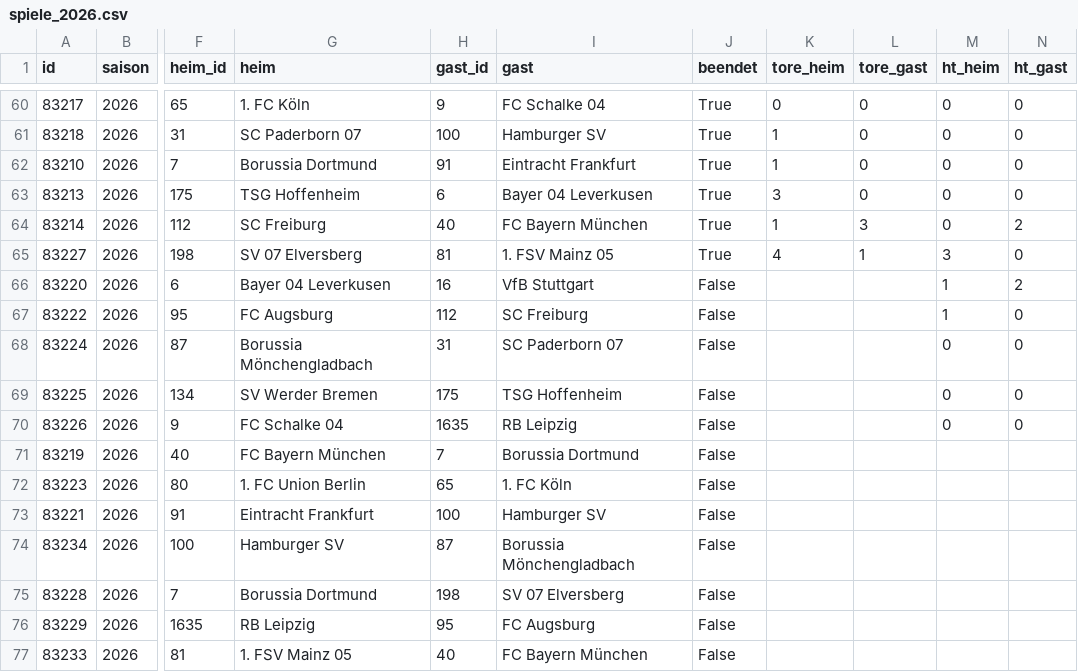
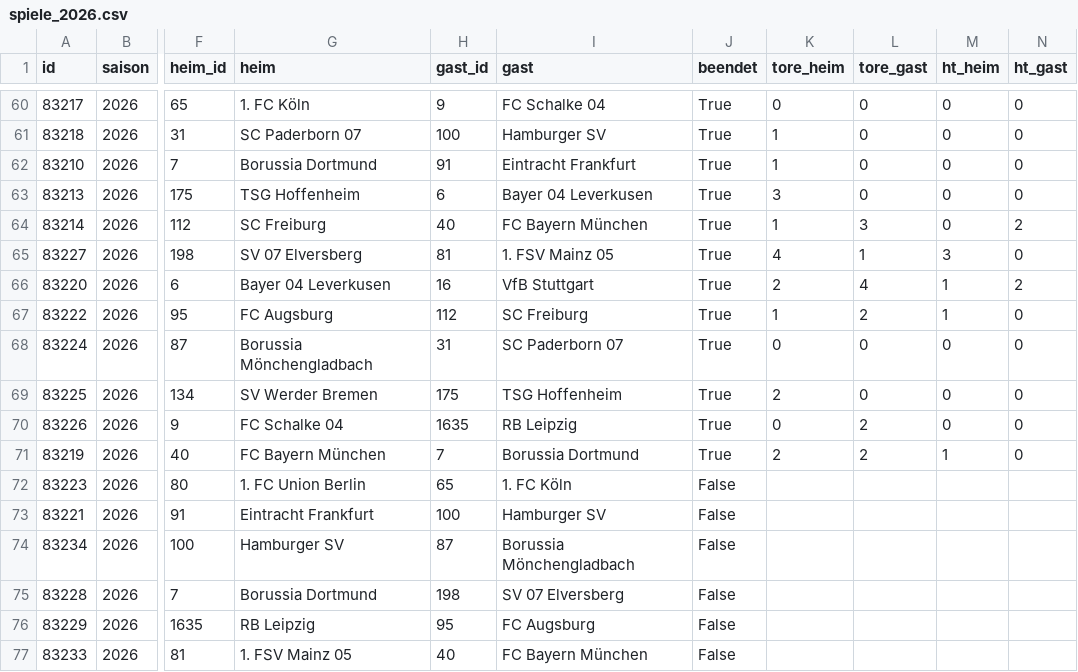
Before and after one commit to spieltagsformel/spieltagsformel, a CSV file: data/clean/spiele_2026.csv, drawn as a sheet; only a part is shown, gaps mark what is left out; the diff names each change by its address in the sheet, - before the commit and + after, or states it on an @@ line.

```diff
--- a/data/clean/spiele_2026.csv
+++ b/data/clean/spiele_2026.csv
-J66:J71 (beendet): False
+J66:J71 (beendet): True
-K66 (tore_heim): (empty)
+K66 (tore_heim): 2
-L66 (tore_gast): (empty)
+L66 (tore_gast): 4
-K67 (tore_heim): (empty)
+K67 (tore_heim): 1
-L67 (tore_gast): (empty)
+L67 (tore_gast): 2
-K68 (tore_heim): (empty)
+K68 (tore_heim): 0
-L68:L69 (tore_gast): (empty)
+L68:L69 (tore_gast): 0
-K69 (tore_heim): (empty)
+K69 (tore_heim): 2
-K70 (tore_heim): (empty)
+K70 (tore_heim): 0
-L70:L71 (tore_gast): (empty)
+L70:L71 (tore_gast): 2
-K71 (tore_heim): (empty)
+K71 (tore_heim): 2
-M71 (ht_heim): (empty)
+M71 (ht_heim): 1
-N71 (ht_gast): (empty)
+N71 (ht_gast): 0
```
Also changed, not shown: 5 other files.
